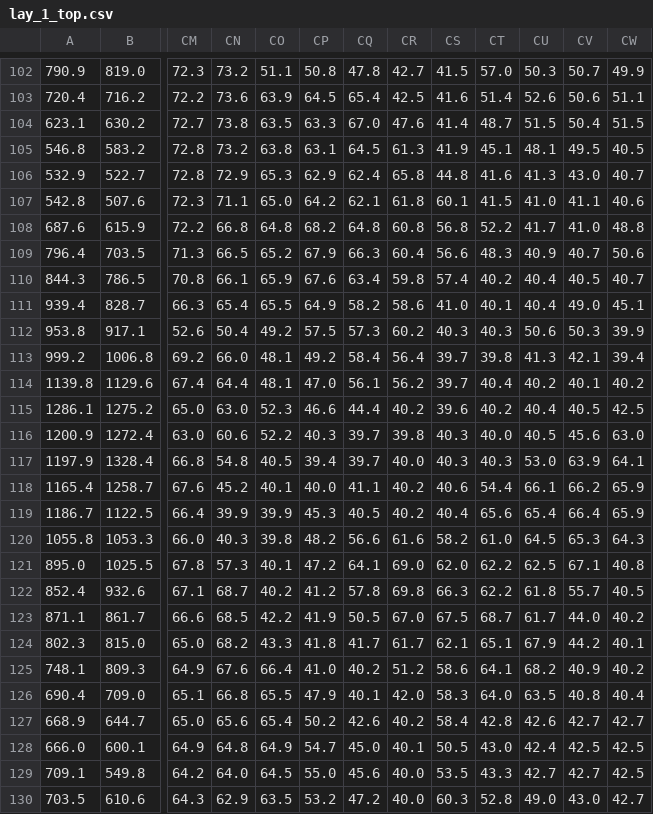
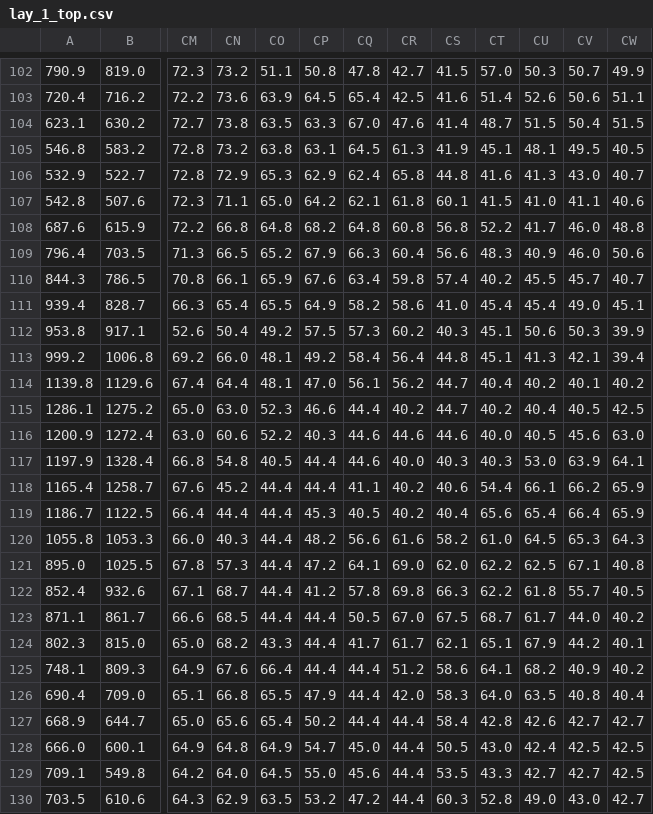
Before and after one commit to andyrich/Mirabel_Wohler_SWR, a CSV file: inputs/lay_1_top.csv, drawn as a sheet; only a part is shown, gaps mark what is left out; the diff covers the shown part only; the diff names each change by its address in the sheet, - before the commit and + after, or states it on an @@ line.

```diff
--- a/inputs/lay_1_top.csv
+++ b/inputs/lay_1_top.csv
-CV108: 41.0
+CV108: 46.0
-CV109: 40.7
+CV109: 46.0
-CU110: 40.4
+CU110: 45.5
-CV110: 40.5
+CV110: 45.7
-CT111: 40.1
+CT111: 45.4
-CU111: 40.4
+CU111: 45.4
-CT112: 40.3
+CT112: 45.1
-CS113: 39.7
+CS113: 44.8
-CT113: 39.8
+CT113: 45.1
-CS114: 39.7
+CS114: 44.7
-CS115: 39.6
+CS115: 44.7
-CQ116:CQ117: 39.7
+CQ116:CQ117: 44.6
-CR116: 39.8
+CR116: 44.6
-CS116: 40.3
+CS116: 44.6
-CP117: 39.4
+CP117: 44.4
-CO118: 40.1
+CO118: 44.4
-CP118: 40.0
+CP118: 44.4
-CN119: 39.9
+CN119: 44.4
-CO119: 39.9
+CO119: 44.4
-CO120: 39.8
+CO120: 44.4
-CO121: 40.1
+CO121: 44.4
-CO122: 40.2
+CO122: 44.4
-CO123: 42.2
+CO123: 44.4
-CP123: 41.9
+CP123: 44.4
-CP124: 41.8
+CP124: 44.4
-CP125: 41.0
+CP125: 44.4
-CQ125: 40.2
+CQ125: 44.4
-CQ126: 40.1
+CQ126: 44.4
-CQ127: 42.6
+CQ127: 44.4
-CR127: 40.2
+CR127: 44.4
-CR128: 40.1
+CR128: 44.4
-CR129:CR130: 40.0
+CR129:CR130: 44.4
```
Also changed, not shown: 82 edited cells elsewhere in this file, 10 other files.
